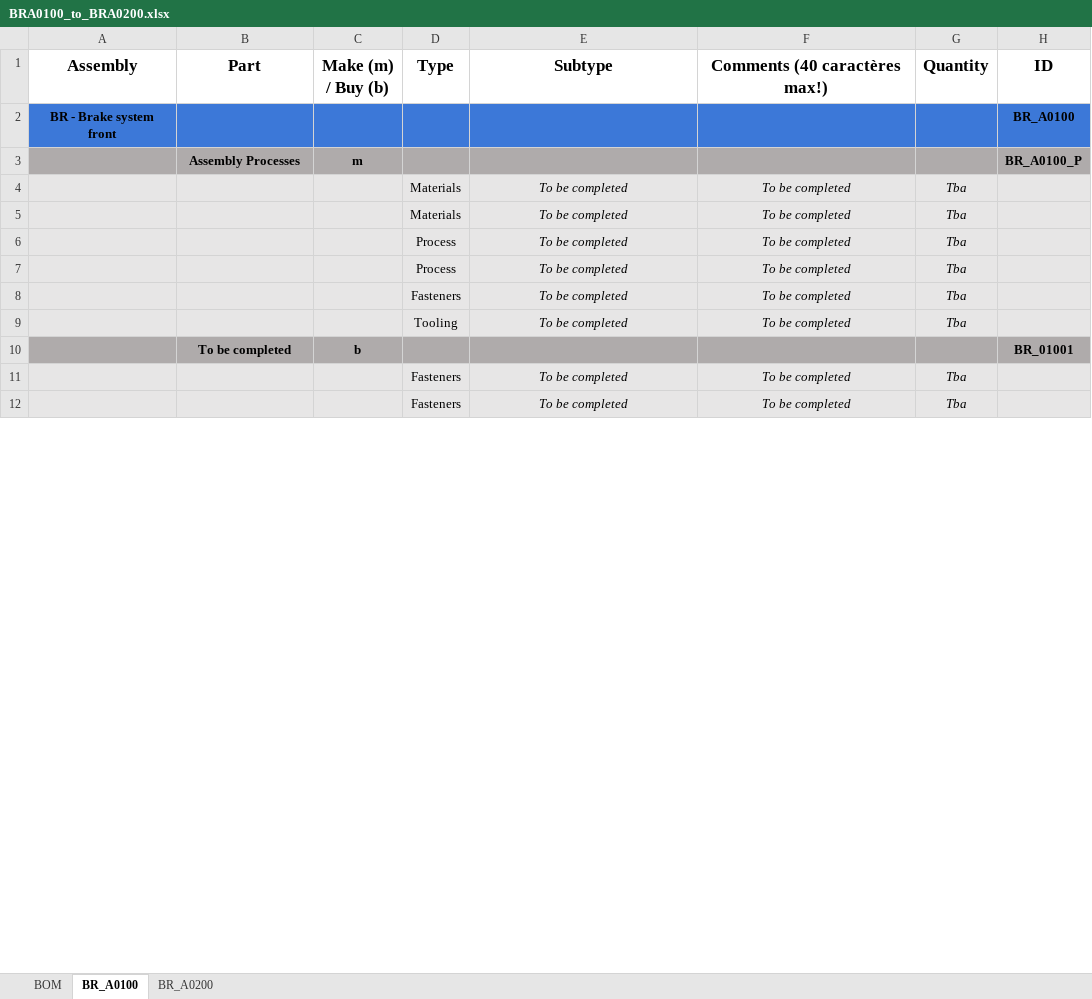
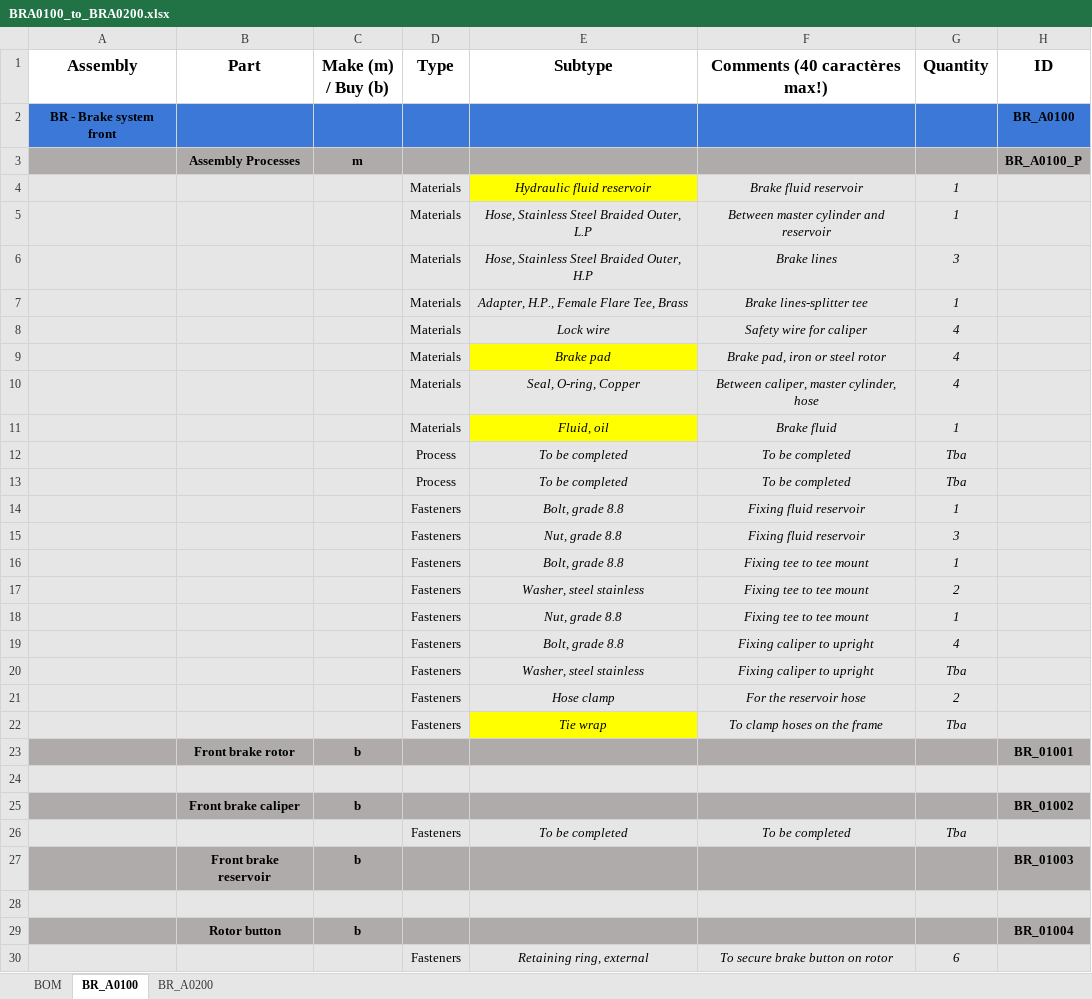
Before and after one commit to EOSCogniton/STUF2019, an Excel workbook: CR - Cost Report/BOM/BR/BRA0100_to_BRA0200.xlsx, sheet BR_A0100, drawn as a sheet; only a part is shown; values as stored, in another font and other column widths than the file's, no borders; removed rows and columns are numbered as before the commit, all else as after; the diff covers the shown part only; the diff names each change by its address in the sheet, - before the commit and + after, or states it on an @@ line.

Commit message:
début DBOM BR

```diff
--- a/CR - Cost Report/BOM/BR/BRA0100_to_BRA0200.xlsx (sheet BR_A0100)
+++ b/CR - Cost Report/BOM/BR/BRA0100_to_BRA0200.xlsx (sheet BR_A0100)
-row 4:  |  |  | Materials | To be completed | To be completed | Tba
-row 5:  |  |  | Materials | To be completed | To be completed | Tba
+row 4:  |  |  | Materials | Hydraulic fluid reservoir | Brake fluid reservoir | 1
+row 5:  |  |  | Materials | Hose, Stainless Steel Braided Outer, L.P | Between master cylinder and reservoir | 1
+row 6:  |  |  | Materials | Hose, Stainless Steel Braided Outer, H.P | Brake lines | 3
+row 7:  |  |  | Materials | Adapter, H.P., Female Flare Tee, Brass | Brake lines-splitter tee | 1
+row 8:  |  |  | Materials | Lock wire | Safety wire for caliper | 4
+row 9:  |  |  | Materials | Brake pad | Brake pad, iron or steel rotor | 4
+row 10:  |  |  | Materials | Seal, O-ring, Copper | Between caliper, master cylinder, hose | 4
+row 11:  |  |  | Materials | Fluid, oil | Brake fluid | 1
+row 14:  |  |  | Fasteners | Bolt, grade 8.8 | Fixing fluid reservoir | 1
+row 15:  |  |  | Fasteners | Nut, grade 8.8 | Fixing fluid reservoir | 3
+row 16:  |  |  | Fasteners | Bolt, grade 8.8 | Fixing tee to tee mount | 1
+row 17:  |  |  | Fasteners | Washer, steel stainless | Fixing tee to tee mount | 2
+row 18:  |  |  | Fasteners | Nut, grade 8.8 | Fixing tee to tee mount | 1
+row 19:  |  |  | Fasteners | Bolt, grade 8.8 | Fixing caliper to upright | 4
+row 20:  |  |  | Fasteners | Washer, steel stainless | Fixing caliper to upright | Tba
+row 21:  |  |  | Fasteners | Hose clamp | For the reservoir hose | 2
+row 22:  |  |  | Fasteners | Tie wrap | To clamp hoses on the frame | Tba
+row 23:  | Front brake rotor | b |  |  |  |  | BR_01001
+row 24: (empty)
+row 25:  | Front brake caliper | b |  |  |  |  | BR_01002
-row 9:  |  |  | Tooling | To be completed | To be completed | Tba
-B27 (Part): To be completed
+B27 (Part): Front brake reservoir
-H27 (ID): BR_01001
+H27 (ID): BR_01003
-row 28:  |  |  | Fasteners | To be completed | To be completed | Tba
+row 28: (empty)
-row 12:  |  |  | Fasteners | To be completed | To be completed | Tba
+row 29:  | Rotor button | b |  |  |  |  | BR_01004
+row 30:  |  |  | Fasteners | Retaining ring, external | To secure brake button on rotor | 6
```
Also changed, not shown: 2 added rows, 3 removed rows and 6 edited cells elsewhere in this sheet, sheet BOM.
